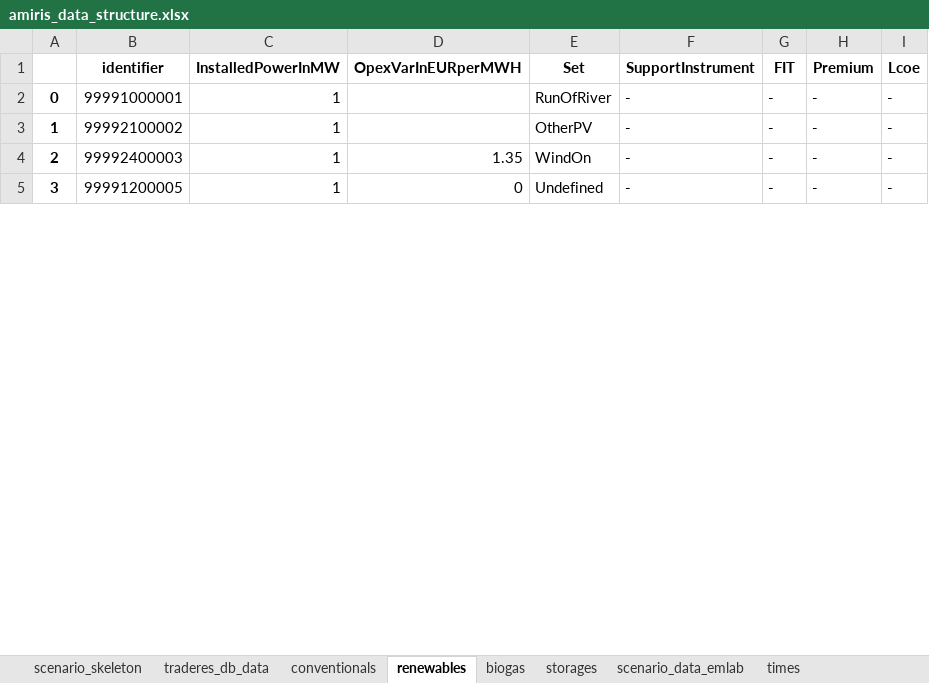
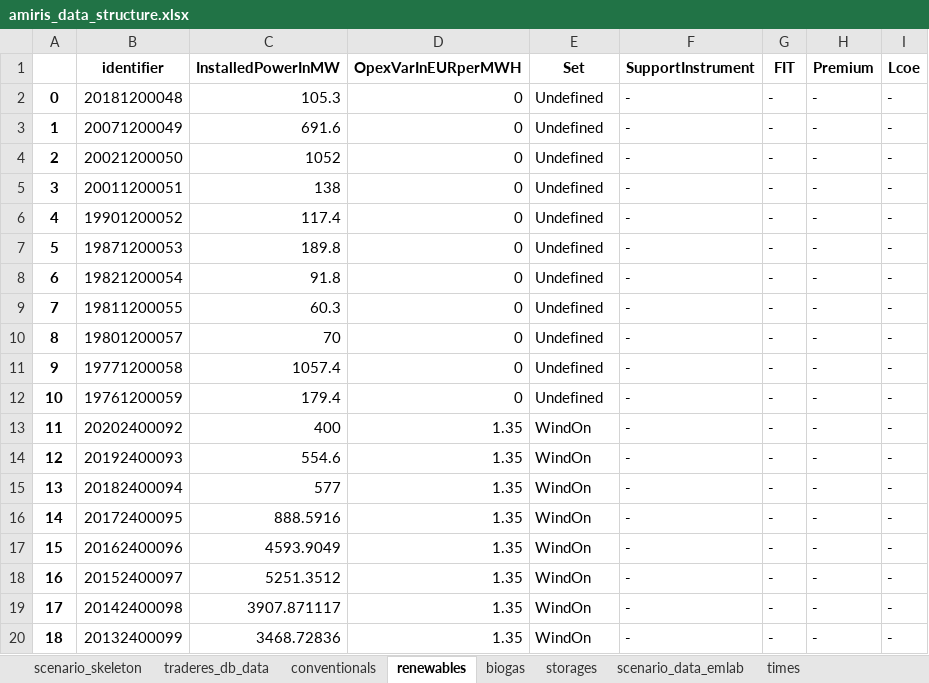
Before and after one commit to TradeRES/toolbox-amiris-emlab, an Excel workbook: data/amiris/amiris_data_structure.xlsx, sheet renewables, drawn as a sheet; only a part is shown; values as stored, in another font and other column widths than the file's, no borders; addresses are those after the commit; the diff covers the shown part only; the diff names each change by its address in the sheet, - before the commit and + after, or states it on an @@ line.

Commit message:
correct amiris excel input

```diff
--- a/data/amiris/amiris_data_structure.xlsx (sheet renewables)
+++ b/data/amiris/amiris_data_structure.xlsx (sheet renewables)
-B2 (identifier): 99991000001
+B2 (identifier): 20181200048
-C2 (InstalledPowerInMW): 1
+C2 (InstalledPowerInMW): 105.3
-D2 (OpexVarInEURperMWH): (empty)
+D2 (OpexVarInEURperMWH): 0
-E2 (Set): RunOfRiver
+E2 (Set): Undefined
+row 3: 1 | 20071200049 | 691.6 | 0 | Undefined | - | - | - | -
+row 4: 2 | 20021200050 | 1052 | 0 | Undefined | - | - | - | -
+row 5: 3 | 20011200051 | 138 | 0 | Undefined | - | - | - | -
+row 6: 4 | 19901200052 | 117.4 | 0 | Undefined | - | - | - | -
+row 7: 5 | 19871200053 | 189.8 | 0 | Undefined | - | - | - | -
+row 8: 6 | 19821200054 | 91.8 | 0 | Undefined | - | - | - | -
+row 9: 7 | 19811200055 | 60.3 | 0 | Undefined | - | - | - | -
+row 10: 8 | 19801200057 | 70 | 0 | Undefined | - | - | - | -
+row 11: 9 | 19771200058 | 1057.4 | 0 | Undefined | - | - | - | -
+row 12: 10 | 19761200059 | 179.4 | 0 | Undefined | - | - | - | -
@@ column A renumbered between rows 13 and 38 @@
-B13 (identifier): 99992100002
+B13 (identifier): 20202400092
-C13 (InstalledPowerInMW): 1
+C13 (InstalledPowerInMW): 400
-D13 (OpexVarInEURperMWH): (empty)
+D13 (OpexVarInEURperMWH): 1.35
-E13 (Set): OtherPV
+E13 (Set): WindOn
-B14 (identifier): 99992400003
+B14 (identifier): 20192400093
-C14 (InstalledPowerInMW): 1
+C14 (InstalledPowerInMW): 554.6
-B15 (identifier): 99991200005
+B15 (identifier): 20182400094
-C15 (InstalledPowerInMW): 1
+C15 (InstalledPowerInMW): 577
-D15 (OpexVarInEURperMWH): 0
+D15 (OpexVarInEURperMWH): 1.35
-E15 (Set): Undefined
+E15 (Set): WindOn
+row 16: 14 | 20172400095 | 888.5916 | 1.35 | WindOn | - | - | - | -
+row 17: 15 | 20162400096 | 4593.9049 | 1.35 | WindOn | - | - | - | -
+row 18: 16 | 20152400097 | 5251.3512 | 1.35 | WindOn | - | - | - | -
+row 19: 17 | 20142400098 | 3907.871117 | 1.35 | WindOn | - | - | - | -
+row 20: 18 | 20132400099 | 3468.72836 | 1.35 | WindOn | - | - | - | -
```
Also changed, not shown: 49 added rows and 2 edited cells elsewhere in this sheet, sheet conventionals, sheet storages, sheet scenario_data_emlab, sheet times, 3 other files.
